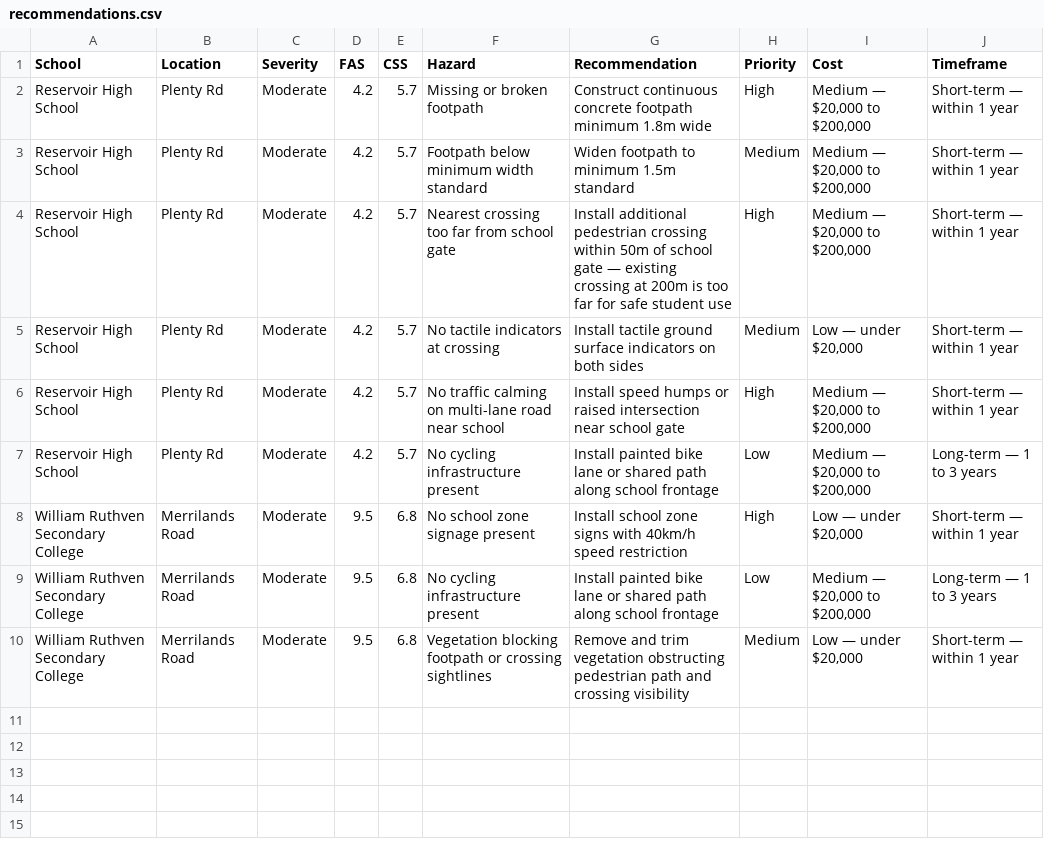
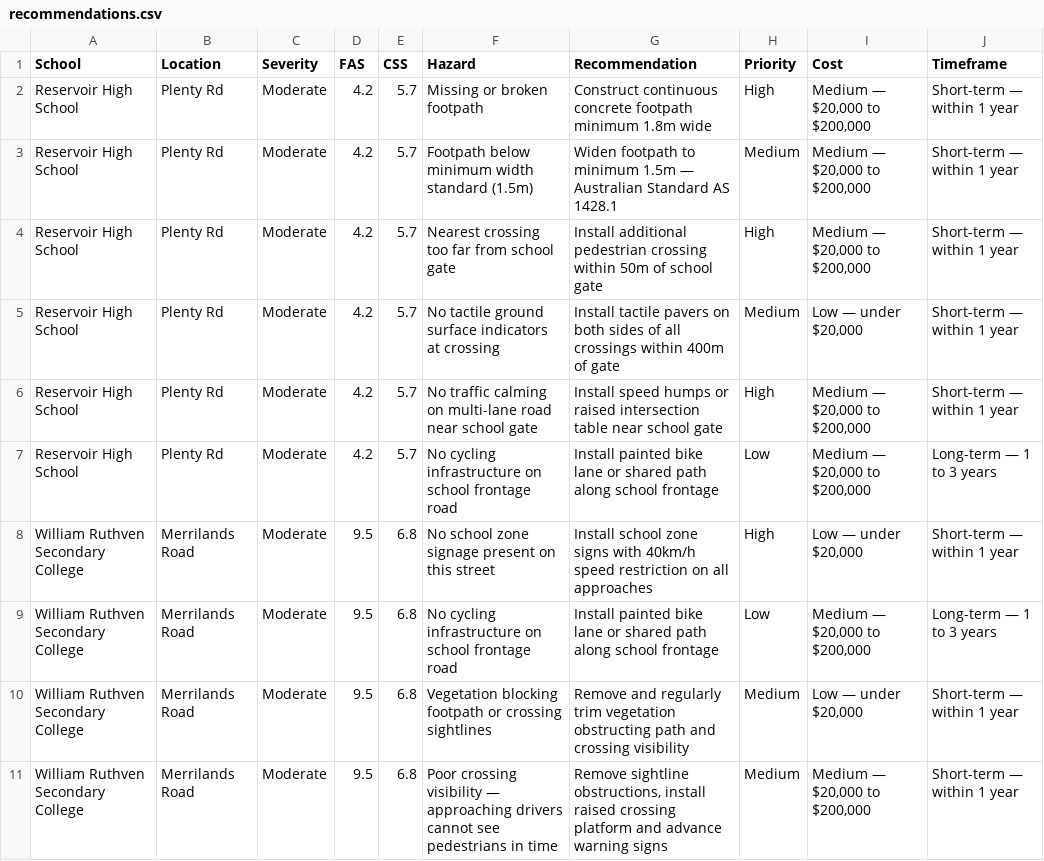
Before and after one commit to s4111078-sidd/300-000-School-Streets, a CSV file: outputs/recommendations.csv, drawn as a sheet.

```diff
--- a/outputs/recommendations.csv
+++ b/outputs/recommendations.csv
@@ -2,9 +2,10 @@ School,Location,Severity,FAS,CSS,Hazard,Recommendation,Priority,Cost,Timeframe
 Reservoir High School,Plenty Rd,Moderate,4.2,5.7,Missing or broken footpath,Construct continuous concrete footpath minimum 1.8m wide,High,"Medium — $20,000 to $200,000",Short-term — within 1 year
-Reservoir High School,Plenty Rd,Moderate,4.2,5.7,Footpath below minimum width standard,Widen footpath to minimum 1.5m standard,Medium,"Medium — $20,000 to $200,000",Short-term — within 1 year
-Reservoir High School,Plenty Rd,Moderate,4.2,5.7,Nearest crossing too far from school gate,Install additional pedestrian crossing within 50m of school gate — existing crossing at 200m is too far for safe student use,High,"Medium — $20,000 to $200,000",Short-term — within 1 year
-Reservoir High School,Plenty Rd,Moderate,4.2,5.7,No tactile indicators at crossing,Install tactile ground surface indicators on both sides,Medium,"Low — under $20,000",Short-term — within 1 year
-Reservoir High School,Plenty Rd,Moderate,4.2,5.7,No traffic calming on multi-lane road near school,Install speed humps or raised intersection near school gate,High,"Medium — $20,000 to $200,000",Short-term — within 1 year
-Reservoir High School,Plenty Rd,Moderate,4.2,5.7,No cycling infrastructure present,Install painted bike lane or shared path along school frontage,Low,"Medium — $20,000 to $200,000",Long-term — 1 to 3 years
-William Ruthven Secondary College,Merrilands Road,Moderate,9.5,6.8,No school zone signage present,Install school zone signs with 40km/h speed restriction,High,"Low — under $20,000",Short-term — within 1 year
-William Ruthven Secondary College,Merrilands Road,Moderate,9.5,6.8,No cycling infrastructure present,Install painted bike lane or shared path along school frontage,Low,"Medium — $20,000 to $200,000",Long-term — 1 to 3 years
-William Ruthven Secondary College,Merrilands Road,Moderate,9.5,6.8,Vegetation blocking footpath or crossing sightlines,Remove and trim vegetation obstructing pedestrian path and crossing visibility,Medium,"Low — under $20,000",Short-term — within 1 year
+Reservoir High School,Plenty Rd,Moderate,4.2,5.7,Footpath below minimum width standard (1.5m),Widen footpath to minimum 1.5m — Australian Standard AS 1428.1,Medium,"Medium — $20,000 to $200,000",Short-term — within 1 year
+Reservoir High School,Plenty Rd,Moderate,4.2,5.7,Nearest crossing too far from school gate,Install additional pedestrian crossing within 50m of school gate,High,"Medium — $20,000 to $200,000",Short-term — within 1 year
+Reservoir High School,Plenty Rd,Moderate,4.2,5.7,No tactile ground surface indicators at crossing,Install tactile pavers on both sides of all crossings within 400m of gate,Medium,"Low — under $20,000",Short-term — within 1 year
+Reservoir High School,Plenty Rd,Moderate,4.2,5.7,No traffic calming on multi-lane road near school gate,Install speed humps or raised intersection table near school gate,High,"Medium — $20,000 to $200,000",Short-term — within 1 year
+Reservoir High School,Plenty Rd,Moderate,4.2,5.7,No cycling infrastructure on school frontage road,Install painted bike lane or shared path along school frontage,Low,"Medium — $20,000 to $200,000",Long-term — 1 to 3 years
+William Ruthven Secondary College,Merrilands Road,Moderate,9.5,6.8,No school zone signage present on this street,Install school zone signs with 40km/h speed restriction on all approaches,High,"Low — under $20,000",Short-term — within 1 year
+William Ruthven Secondary College,Merrilands Road,Moderate,9.5,6.8,No cycling infrastructure on school frontage road,Install painted bike lane or shared path along school frontage,Low,"Medium — $20,000 to $200,000",Long-term — 1 to 3 years
+William Ruthven Secondary College,Merrilands Road,Moderate,9.5,6.8,Vegetation blocking footpath or crossing sightlines,Remove and regularly trim vegetation obstructing path and crossing visibility,Medium,"Low — under $20,000",Short-term — within 1 year
+William Ruthven Secondary College,Merrilands Road,Moderate,9.5,6.8,Poor crossing visibility — approaching drivers cannot see pedestrians in time,"Remove sightline obstructions, install raised crossing platform and advance warning signs",Medium,"Medium — $20,000 to $200,000",Short-term — within 1 year
```
Also changed, not shown: 4 other files.
